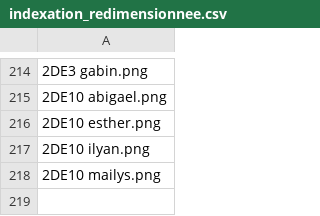
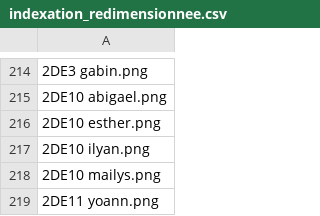
Before and after one commit to ClementBraunNSI/nsi-courses, a CSV file: docs/seconde/II - Web/indexation_redimensionnee.csv, drawn as a sheet; only a part is shown, gaps mark what is left out; the diff names each change by its address in the sheet, - before the commit and + after, or states it on an @@ line.

```diff
--- a/docs/seconde/II - Web/indexation_redimensionnee.csv
+++ b/docs/seconde/II - Web/indexation_redimensionnee.csv
+row 219: 2DE11 yoann.png
```
Also changed, not shown: 2 other files.
